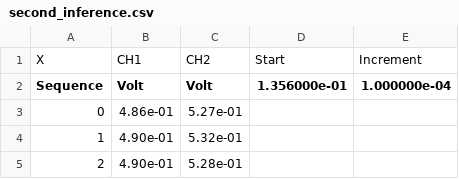
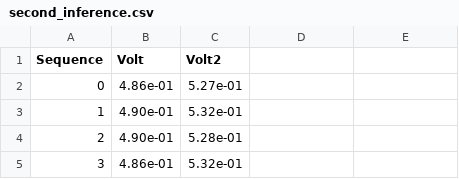
Before and after one commit to crespum/oscw18-edge-ai, a CSV file: movidius/measurements/v1/second_inference.csv, drawn as a sheet; only a part is shown; the shorter side is filled out with more unchanged rows; removed rows and columns are numbered as before the commit, all else as after; the diff names each change by its address in the sheet, - before the commit and + after, or states it on an @@ line.

Commit message:
measuremeant: file format correction proposition
The columns were defined on 2 lines instead of 1
Too many columns compared to the number of columns in the numerical data.

Take care of the removed numbers that were part of the title.
They may represent the first measurement item in the sequence.

```diff
--- a/movidius/measurements/v1/second_inference.csv
+++ b/movidius/measurements/v1/second_inference.csv
-row 1: X | CH1 | CH2 | Start | Increment
-C1: Volt
+C1: Volt2
-D1: 1.356000e-01
+D1: (empty)
-E1: 1.000000e-04
+E1: (empty)
```
